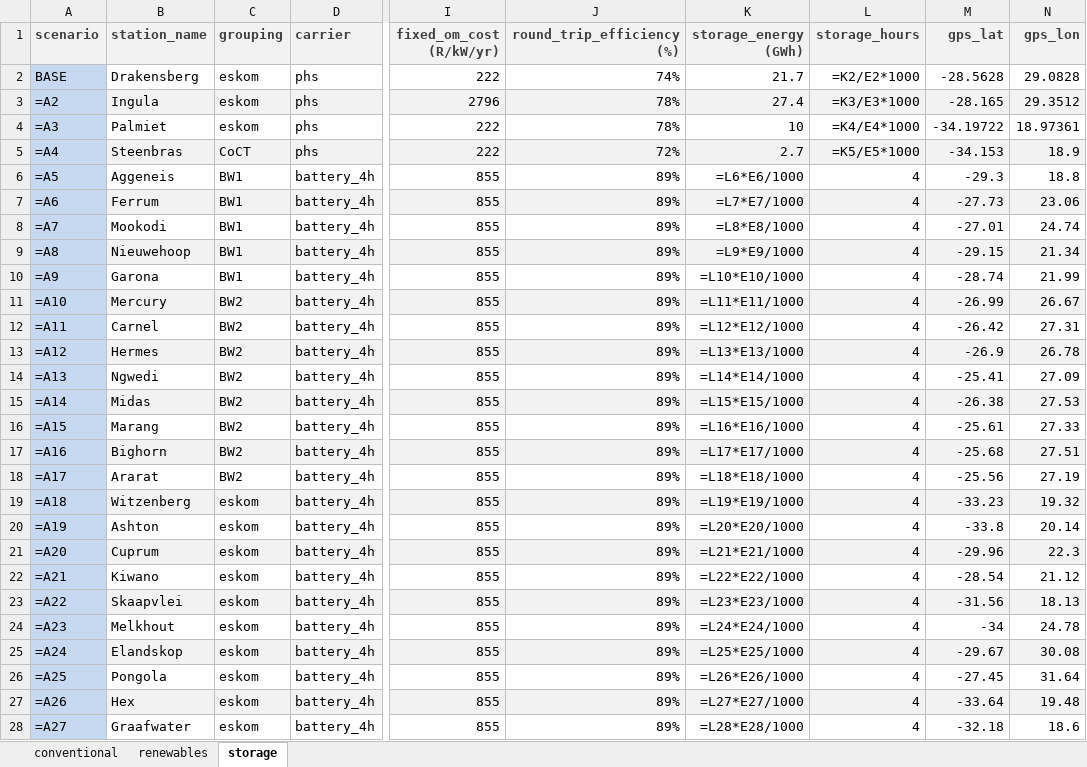
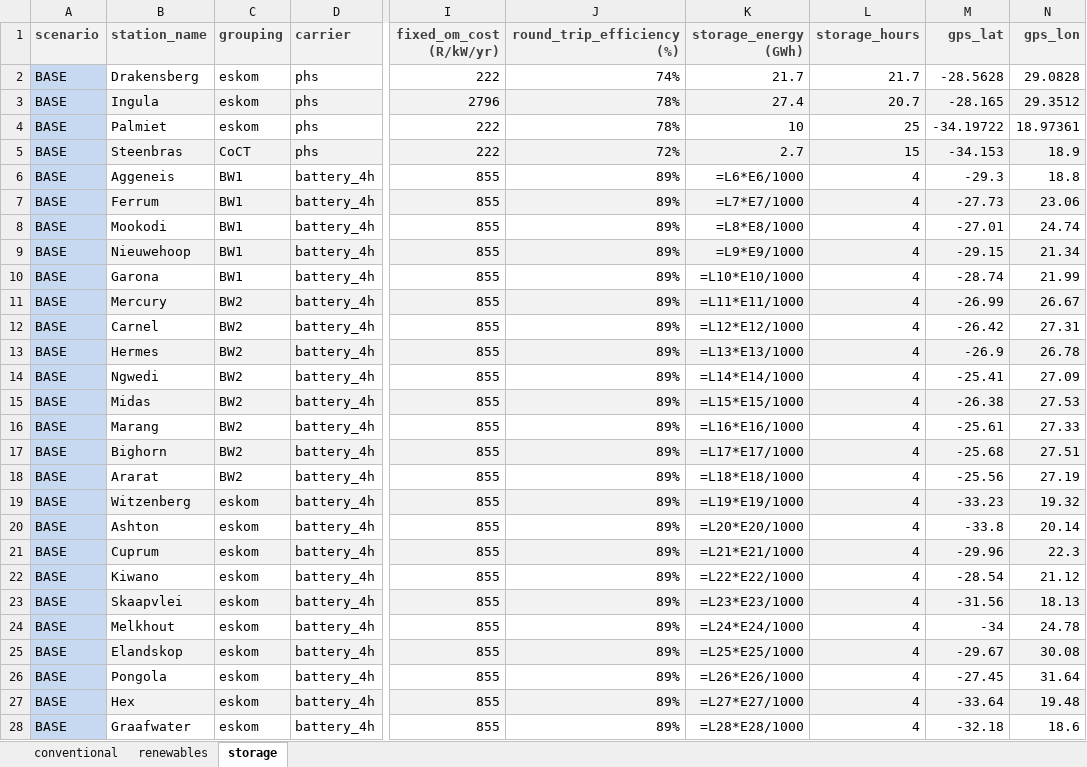
Before and after one commit to agma0/pypsa-rsa, an Excel workbook: scenarios/Coal_Flexibilisation/sub_scenarios/fixed_technologies.xlsx, sheet storage, drawn as a sheet; only a part is shown, gaps mark what is left out; values as stored, in another font and other column widths than the file's, no borders; formulas without a stored value are shown as written; conditional formats not drawn; the diff covers the shown part only; the diff names each change by its address in the sheet, - before the commit and + after, or states it on an @@ line.

```diff
--- a/scenarios/Coal_Flexibilisation/sub_scenarios/fixed_technologies.xlsx (sheet storage)
+++ b/scenarios/Coal_Flexibilisation/sub_scenarios/fixed_technologies.xlsx (sheet storage)
-L2 (storage_hours): =K2/E2*1000
+L2 (storage_hours): 21.7
-A3 (scenario): =A2
+A3 (scenario): BASE
-L3 (storage_hours): =K3/E3*1000
+L3 (storage_hours): 20.7
-A4 (scenario): =A3
+A4 (scenario): BASE
-L4 (storage_hours): =K4/E4*1000
+L4 (storage_hours): 25
-A5 (scenario): =A4
+A5 (scenario): BASE
-L5 (storage_hours): =K5/E5*1000
+L5 (storage_hours): 15
-A6 (scenario): =A5
+A6 (scenario): BASE
-A7 (scenario): =A6
+A7 (scenario): BASE
-A8 (scenario): =A7
+A8 (scenario): BASE
-A9 (scenario): =A8
+A9 (scenario): BASE
-A10 (scenario): =A9
+A10 (scenario): BASE
-A11 (scenario): =A10
+A11 (scenario): BASE
-A12 (scenario): =A11
+A12 (scenario): BASE
-A13 (scenario): =A12
+A13 (scenario): BASE
-A14 (scenario): =A13
+A14 (scenario): BASE
-A15 (scenario): =A14
+A15 (scenario): BASE
-A16 (scenario): =A15
+A16 (scenario): BASE
-A17 (scenario): =A16
+A17 (scenario): BASE
-A18 (scenario): =A17
+A18 (scenario): BASE
-A19 (scenario): =A18
+A19 (scenario): BASE
-A20 (scenario): =A19
+A20 (scenario): BASE
-A21 (scenario): =A20
+A21 (scenario): BASE
-A22 (scenario): =A21
+A22 (scenario): BASE
-A23 (scenario): =A22
+A23 (scenario): BASE
-A24 (scenario): =A23
+A24 (scenario): BASE
-A25 (scenario): =A24
+A25 (scenario): BASE
-A26 (scenario): =A25
+A26 (scenario): BASE
-A27 (scenario): =A26
+A27 (scenario): BASE
-A28 (scenario): =A27
+A28 (scenario): BASE
```
Also changed, not shown: 3 edited cells elsewhere in this sheet, sheet conventional, 1 other file.
